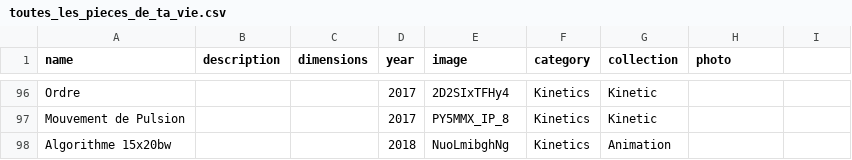
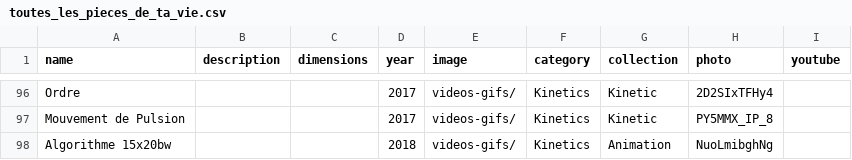
Before and after one commit to svilder/app-roger-vilder, a CSV file: lib/seeds/toutes_les_pieces_de_ta_vie.csv, drawn as a sheet; only a part is shown, gaps mark what is left out; the diff covers the shown part only; the diff names each change by its address in the sheet, - before the commit and + after, or states it on an @@ line.

```diff
--- a/lib/seeds/toutes_les_pieces_de_ta_vie.csv
+++ b/lib/seeds/toutes_les_pieces_de_ta_vie.csv
-I1: (empty)
+I1: youtube
-E96 (image): 2D2SIxTFHy4
+E96 (image): videos-gifs/
-H96 (photo): (empty)
+H96 (photo): 2D2SIxTFHy4
-E97 (image): PY5MMX_IP_8
+E97 (image): videos-gifs/
-H97 (photo): (empty)
+H97 (photo): PY5MMX_IP_8
-E98 (image): NuoLmibghNg
+E98 (image): videos-gifs/
-H98 (photo): (empty)
+H98 (photo): NuoLmibghNg
```
Also changed, not shown: 64 edited cells elsewhere in this file, 1 other file.
